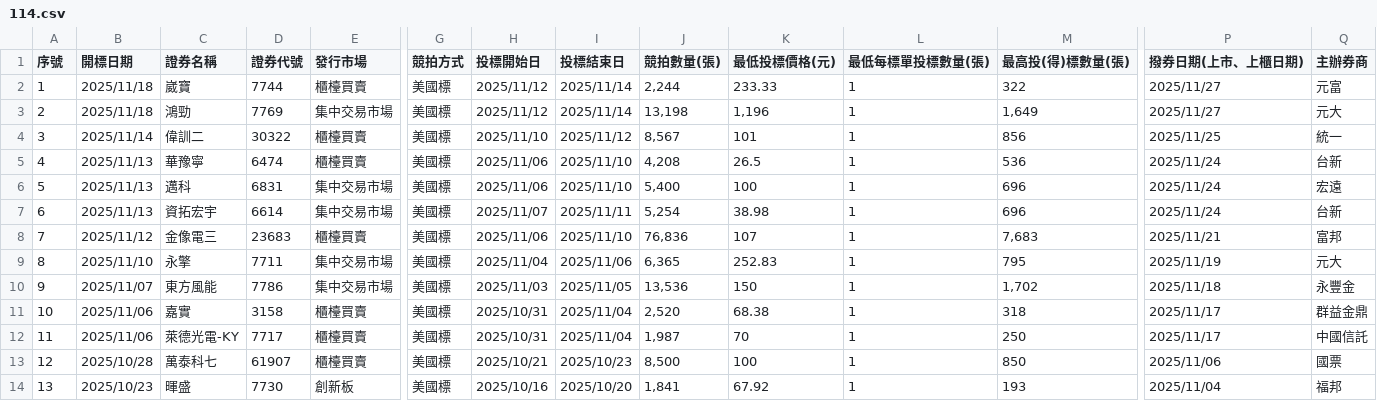
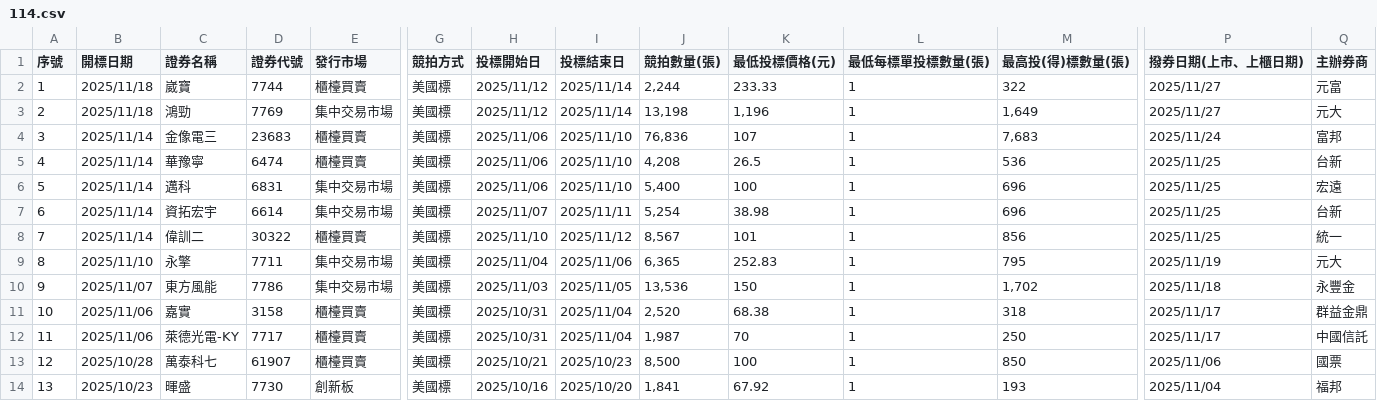
Before and after one commit to Aryido/auction, a CSV file: years/114.csv, drawn as a sheet; only a part is shown, gaps mark what is left out; the diff names each change by its address in the sheet, - before the commit and + after, or states it on an @@ line.

```diff
--- a/years/114.csv
+++ b/years/114.csv
-C4 (證券名稱): 偉訓二
+C4 (證券名稱): 金像電三
-D4 (證券代號): 30322
+D4 (證券代號): 23683
-H4 (投標開始日): 2025/11/10
+H4 (投標開始日): 2025/11/06
-I4 (投標結束日): 2025/11/12
+I4 (投標結束日): 2025/11/10
-J4 (競拍數量(張)): 8,567
+J4 (競拍數量(張)): 76,836
-K4 (最低投標價格(元)): 101
+K4 (最低投標價格(元)): 107
-M4 (最高投(得)標數量(張)): 856
+M4 (最高投(得)標數量(張)): 7,683
-P4 (撥券日期(上市、上櫃日期)): 2025/11/25
+P4 (撥券日期(上市、上櫃日期)): 2025/11/24
-Q4 (主辦券商): 統一
+Q4 (主辦券商): 富邦
-B5:B7 (開標日期): 2025/11/13
+B5:B7 (開標日期): 2025/11/14
-P5:P7 (撥券日期(上市、上櫃日期)): 2025/11/24
+P5:P7 (撥券日期(上市、上櫃日期)): 2025/11/25
-B8 (開標日期): 2025/11/12
+B8 (開標日期): 2025/11/14
-C8 (證券名稱): 金像電三
+C8 (證券名稱): 偉訓二
-D8 (證券代號): 23683
+D8 (證券代號): 30322
-H8 (投標開始日): 2025/11/06
+H8 (投標開始日): 2025/11/10
-I8 (投標結束日): 2025/11/10
+I8 (投標結束日): 2025/11/12
-J8 (競拍數量(張)): 76,836
+J8 (競拍數量(張)): 8,567
-K8 (最低投標價格(元)): 107
+K8 (最低投標價格(元)): 101
-M8 (最高投(得)標數量(張)): 7,683
+M8 (最高投(得)標數量(張)): 856
-P8 (撥券日期(上市、上櫃日期)): 2025/11/21
+P8 (撥券日期(上市、上櫃日期)): 2025/11/25
-Q8 (主辦券商): 富邦
+Q8 (主辦券商): 統一
```
Also changed, not shown: years/final/merged.csv.
